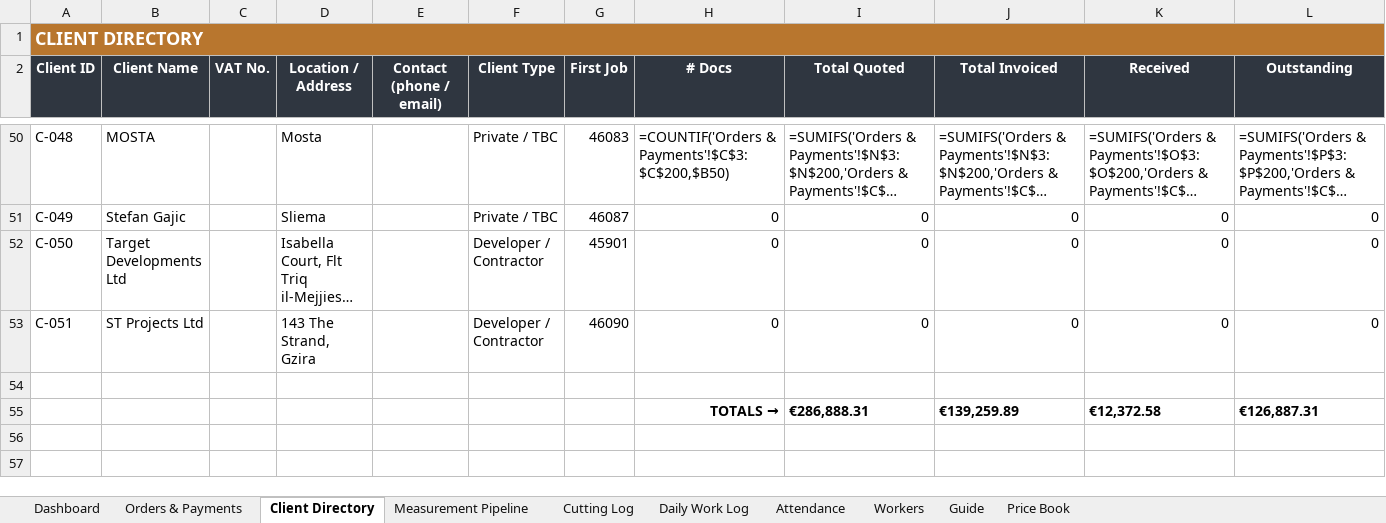
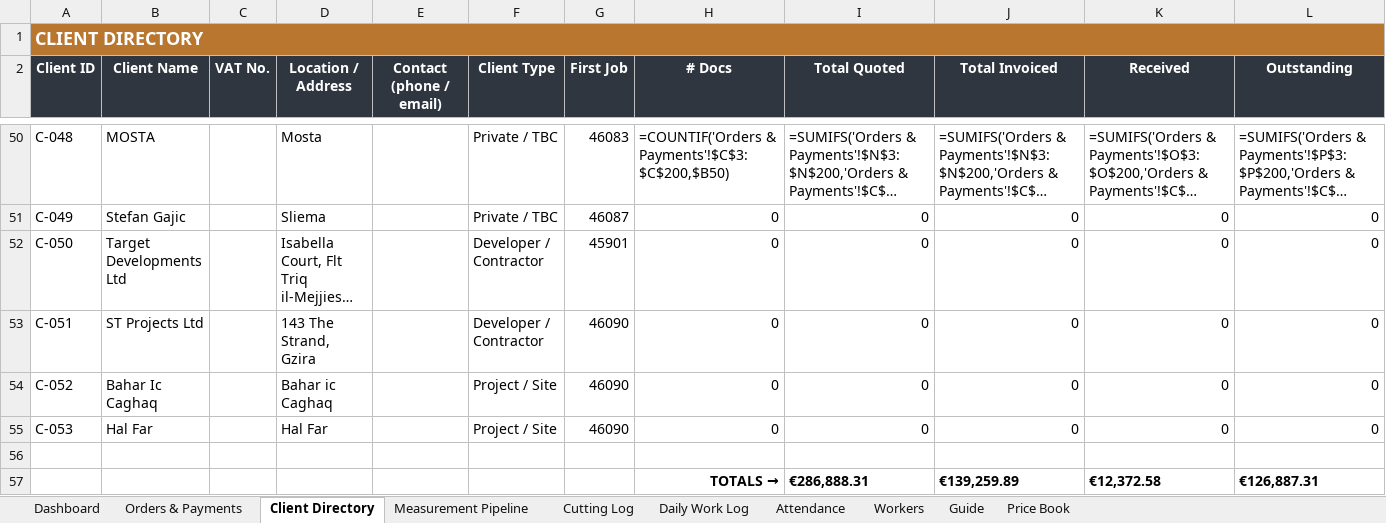
Before and after one commit to Hsn3639/HSN-TEST-1, an Excel workbook: MD_Marble_Factory_Tracker_Updated.xlsx, sheet Client Directory, drawn as a sheet; only a part is shown, gaps mark what is left out; long unchanged cells end in …; values as stored, in another font and other column widths than the file's, no borders; formulas without a stored value are shown as written; charts and pictures not drawn; rows hold the shown columns only; the diff names each change by its address in the sheet, - before the commit and + after, or states it on an @@ line.

```diff
--- a/MD_Marble_Factory_Tracker_Updated.xlsx (sheet Client Directory)
+++ b/MD_Marble_Factory_Tracker_Updated.xlsx (sheet Client Directory)
+row 54: C-052 | Bahar Ic Caghaq |  | Bahar ic Caghaq |  | Project / Site | 46090 | 0 | 0 | 0 | 0 | 0
+row 55: C-053 | Hal Far |  | Hal Far |  | Project / Site | 46090 | 0 | 0 | 0 | 0 | 0
```
Also changed, not shown: sheet Price Book, sheet Orders & Payments, sheet Measurement Pipeline.
